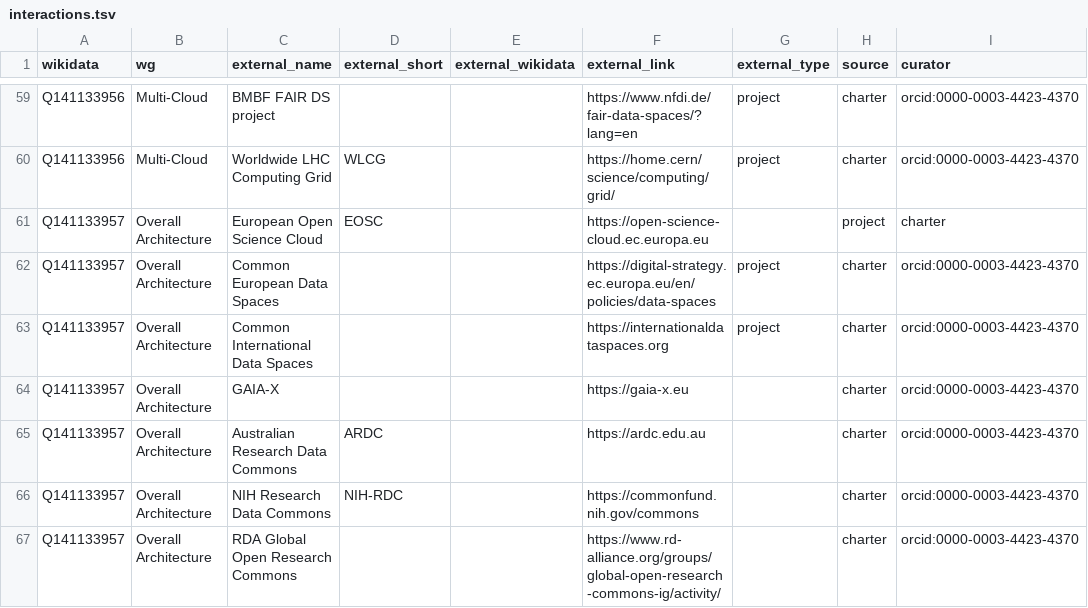
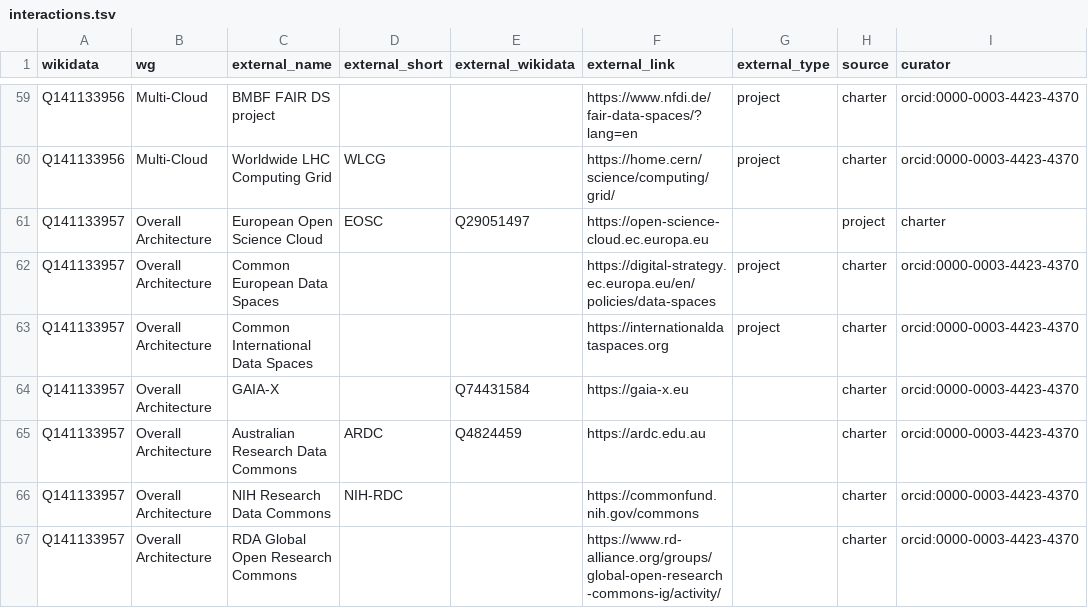
Before and after one commit to nfdi-de/section-int-wg-landscape, a TSV file: _data/interactions.tsv, drawn as a sheet; only a part is shown, gaps mark what is left out; the diff covers the shown part only; the diff names each change by its address in the sheet, - before the commit and + after, or states it on an @@ line.

```diff
--- a/_data/interactions.tsv
+++ b/_data/interactions.tsv
-E61 (external_wikidata): (empty)
+E61 (external_wikidata): Q29051497
-E64 (external_wikidata): (empty)
+E64 (external_wikidata): Q74431584
-E65 (external_wikidata): (empty)
+E65 (external_wikidata): Q4824459
```
Also changed, not shown: 71 edited cells elsewhere in this file.
